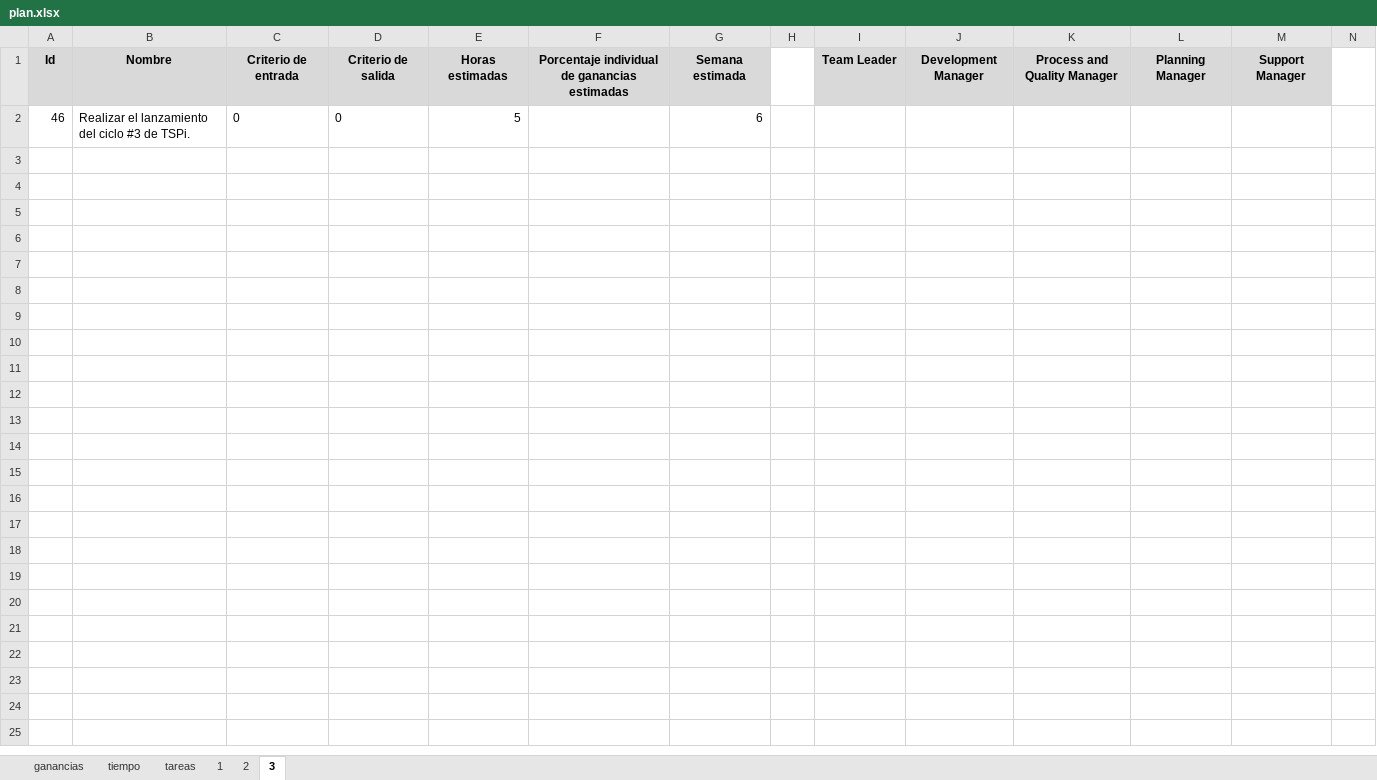
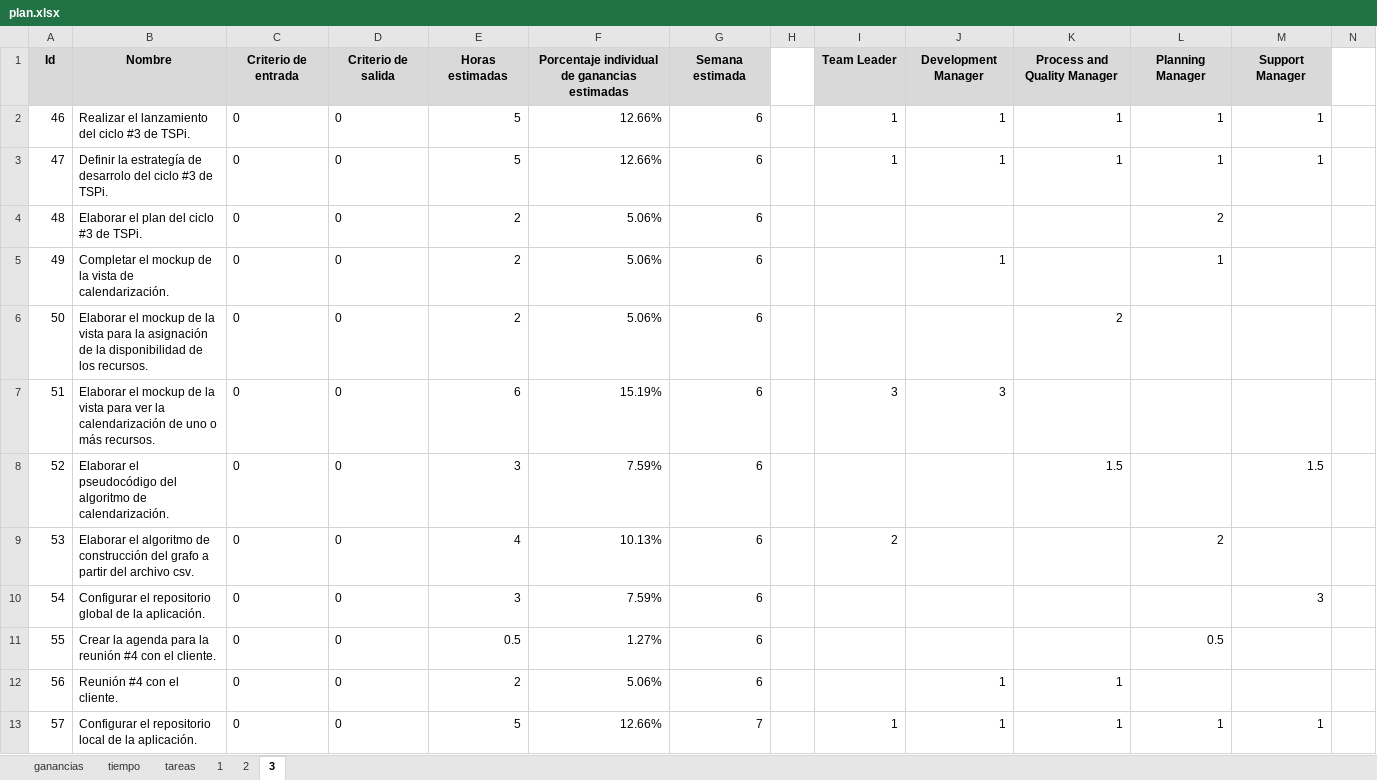
Before and after one commit to jw92/PPR, an Excel workbook: tspi/plan.xlsx, sheet 3, drawn as a sheet; only a part is shown; values as stored, in another font and other column widths than the file's, no borders; rows hold the shown columns only; the diff names each change by its address in the sheet, - before the commit and + after, or states it on an @@ line.

Commit message:
Asignación de las tareas semana #1 ciclo #3

```diff
--- a/tspi/plan.xlsx (sheet 3)
+++ b/tspi/plan.xlsx (sheet 3)
-F2: (empty)
+F2: 12.66%
-I2: (empty)
+I2: 1
-J2: (empty)
+J2: 1
-K2: (empty)
+K2: 1
-L2: (empty)
+L2: 1
-M2: (empty)
+M2: 1
+row 3: 47 | Definir la estrategía de desarrolo del ciclo #3 de TSPi. | 0 | 0 | 5 | 12.66% | 6 |  | 1 | 1 | 1 | 1 | 1
+row 4: 48 | Elaborar el plan del ciclo #3 de TSPi. | 0 | 0 | 2 | 5.06% | 6 |  |  |  |  | 2
+row 5: 49 | Completar el mockup de la vista de calendarización. | 0 | 0 | 2 | 5.06% | 6 |  |  | 1 |  | 1
+row 6: 50 | Elaborar el mockup de la vista para la asignación de la disponibilidad de los recursos. | 0 | 0 | 2 | 5.06% | 6 |  |  |  | 2
+row 7: 51 | Elaborar el mockup de la vista para ver la calendarización de uno o más recursos. | 0 | 0 | 6 | 15.19% | 6 |  | 3 | 3
+row 8: 52 | Elaborar el pseudocódigo del algoritmo de calendarización. | 0 | 0 | 3 | 7.59% | 6 |  |  |  | 1.5 |  | 1.5
+row 9: 53 | Elaborar el algoritmo de construcción del grafo a partir del archivo csv. | 0 | 0 | 4 | 10.13% | 6 |  | 2 |  |  | 2
+row 10: 54 | Configurar el repositorio global de la aplicación. | 0 | 0 | 3 | 7.59% | 6 |  |  |  |  |  | 3
+row 11: 55 | Crear la agenda para la reunión #4 con el cliente. | 0 | 0 | 0.5 | 1.27% | 6 |  |  |  |  | 0.5
+row 12: 56 | Reunión #4 con el cliente. | 0 | 0 | 2 | 5.06% | 6 |  |  | 1 | 1
+row 13: 57 | Configurar el repositorio local de la aplicación. | 0 | 0 | 5 | 12.66% | 7 |  | 1 | 1 | 1 | 1 | 1
```
Also changed, not shown: sheet tareas, sheet tiempo, sheet ganancias, sheet 2, charts or pictures, tspi/ciclo-3/20095495.xlsx, tspi/ciclo-3/20105627.xlsx, 4 other files.
